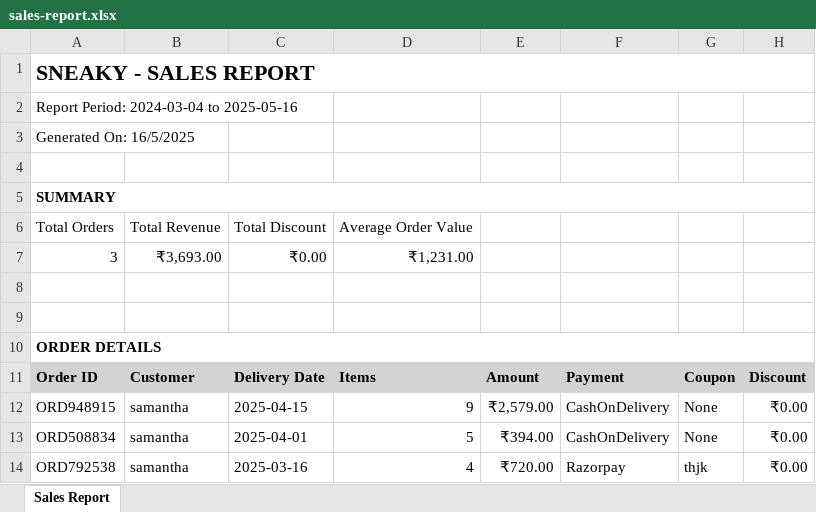
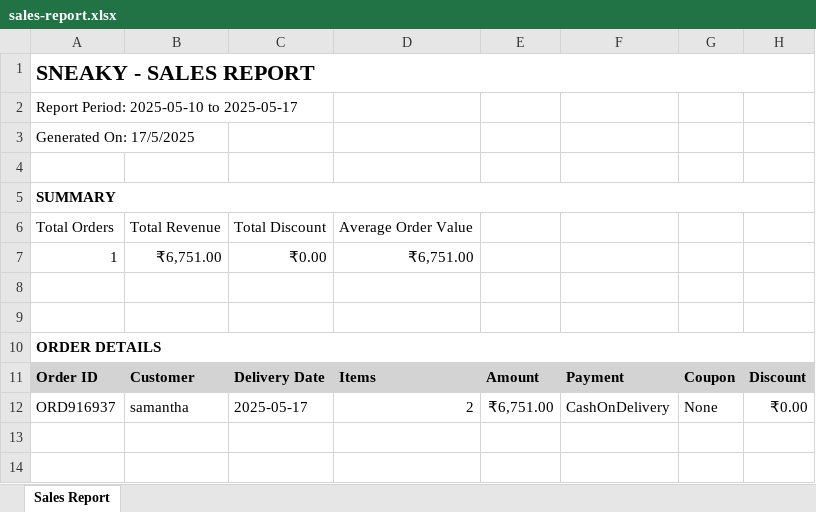
Before and after one commit to shyamsundars03/Sneaky, an Excel workbook: public/reports/sales-report.xlsx, sheet Sales Report, drawn as a sheet; values as stored, in another font and other column widths than the file's, no borders; removed rows and columns are numbered as before the commit, all else as after; the diff names each change by its address in the sheet, - before the commit and + after, or states it on an @@ line.

```diff
--- a/public/reports/sales-report.xlsx (sheet Sales Report)
+++ b/public/reports/sales-report.xlsx (sheet Sales Report)
-A2: Report Period: 2024-03-04 to 2025-05-16
+A2: Report Period: 2025-05-10 to 2025-05-17
-A3: Generated On: 16/5/2025
+A3: Generated On: 17/5/2025
-row 7: 3 | ₹3,693.00 | ₹0.00 | ₹1,231.00
+row 7: 1 | ₹6,751.00 | ₹0.00 | ₹6,751.00
-A12: ORD948915
+A12: ORD916937
-C12: 2025-04-15
+C12: 2025-05-17
-D12: 9
+D12: 2
-E12: ₹2,579.00
+E12: ₹6,751.00
-row 13: ORD508834 | samantha | 2025-04-01 | 5 | ₹394.00 | CashOnDelivery | None | ₹0.00
-row 14: ORD792538 | samantha | 2025-03-16 | 4 | ₹720.00 | Razorpay | thjk | ₹0.00
```
Also changed, not shown: 19 other files.
